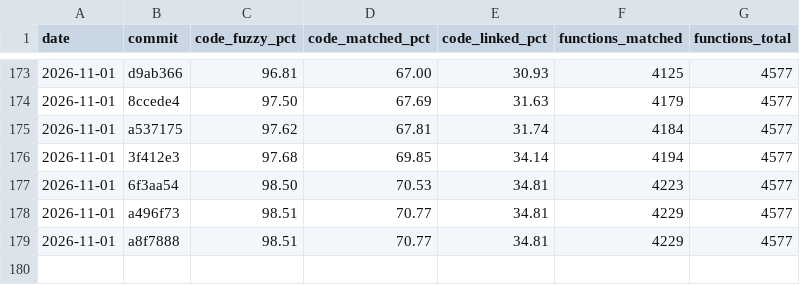
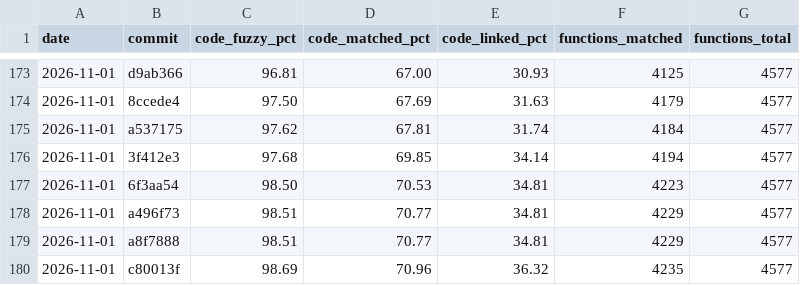
Before and after one commit to YggdrasziI/ts2-castaway-decomp, a CSV file: progress/eur/history.csv, drawn as a sheet; only a part is shown, gaps mark what is left out.

Commit message:
Record the data unit pass in the notes and progress

```diff
--- a/progress/eur/history.csv
+++ b/progress/eur/history.csv
@@ -179 +179,2 @@ date,commit,code_fuzzy_pct,code_matched_pct,code_linked_pct,functions_matched,fu
 2026-11-01,a8f7888,98.51,70.77,34.81,4229,4577
+2026-11-01,c80013f,98.69,70.96,36.32,4235,4577
```
Also changed, not shown: 6 other files.
